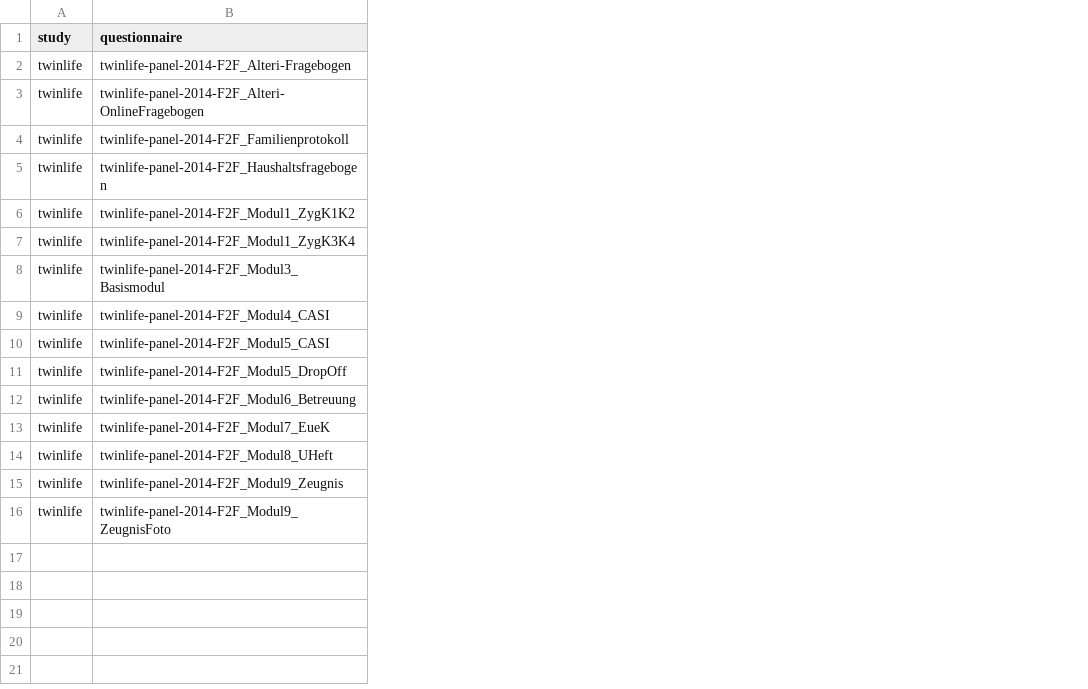
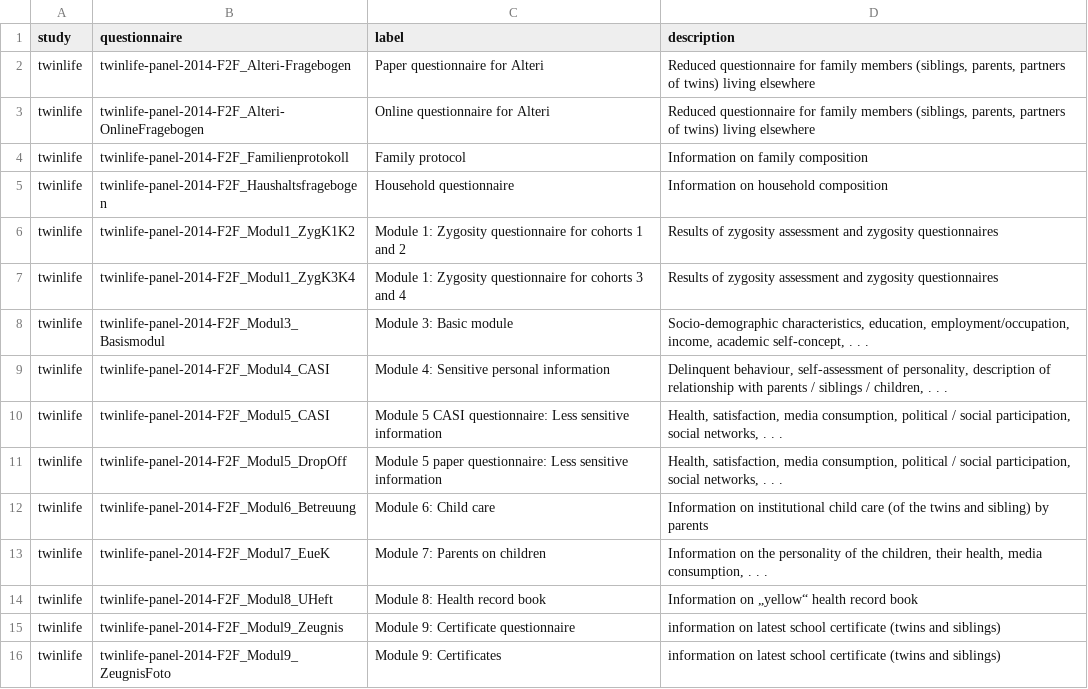
Before and after one commit to volkerlang/twinlife, a CSV file: metadata/questionnaires.csv, drawn as a sheet; the diff names each change by its address in the sheet, - before the commit and + after, or states it on an @@ line.

Commit message:
labels and descriptions for questionnaires

```diff
--- a/metadata/questionnaires.csv
+++ b/metadata/questionnaires.csv
+column C (label), rows 2-16: Paper questionnaire for Alteri | Online questionnaire for Alteri | Family protocol | Household questionnaire | Module 1: Zygosity questionnaire for cohorts 1 and 2 | Module 1: Zygosity questionnaire for cohorts 3 and 4 | Module 3: Basic module | Module 4: Sensitive personal information | Module 5 CASI questionnaire: Less sensitive information | Module 5 paper questionnaire: Less sensitive information | Module 6: Child care | Module 7: Parents on children | Module 8: Health record book | Module 9: Certificate questionnaire | Module 9: Certificates
+column D (description), rows 2-16: Reduced questionnaire for family members (siblings, parents, partners of twins) living elsewhere | Reduced questionnaire for family members (siblings, parents, partners of twins) living elsewhere | Information on family composition | Information on household composition | Results of zygosity assessment and zygosity questionnaires | Results of zygosity assessment and zygosity questionnaires | Socio-demographic characteristics, education, employment/occupation, income, academic self-concept, . . . | Delinquent behaviour, self-assessment of personality, description of relationship with parents / siblings / children, . . . | Health, satisfaction, media consumption, political / social participation, social networks, . . . | Health, satisfaction, media consumption, political / social participation, social networks, . . . | Information on institutional child care (of the twins and sibling) by parents | Information on the personality of the children, their health, media consumption, . . . | Information on „yellow“ health record book | information on latest school certificate (twins and siblings) | information on latest school certificate (twins and siblings)
```
